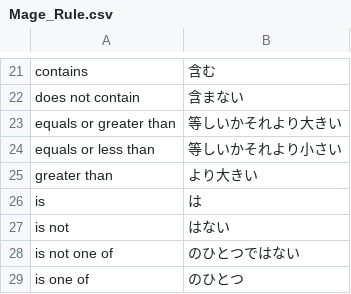
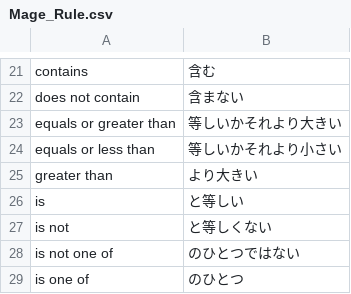
Before and after one commit to HirokazuNishi/Magento-Japanese-Translation, a CSV file: ja_JP/Mage_Rule.csv, drawn as a sheet; only a part is shown, gaps mark what is left out.

Commit message:
Fix mistranslation.

```diff
--- a/ja_JP/Mage_Rule.csv
+++ b/ja_JP/Mage_Rule.csv
@@ -25,4 +25,4 @@
 "greater than","より大きい"
-"is","は"
-"is not","はない"
+"is","と等しい"
+"is not","と等しくない"
 "is not one of","のひとつではない"
```
